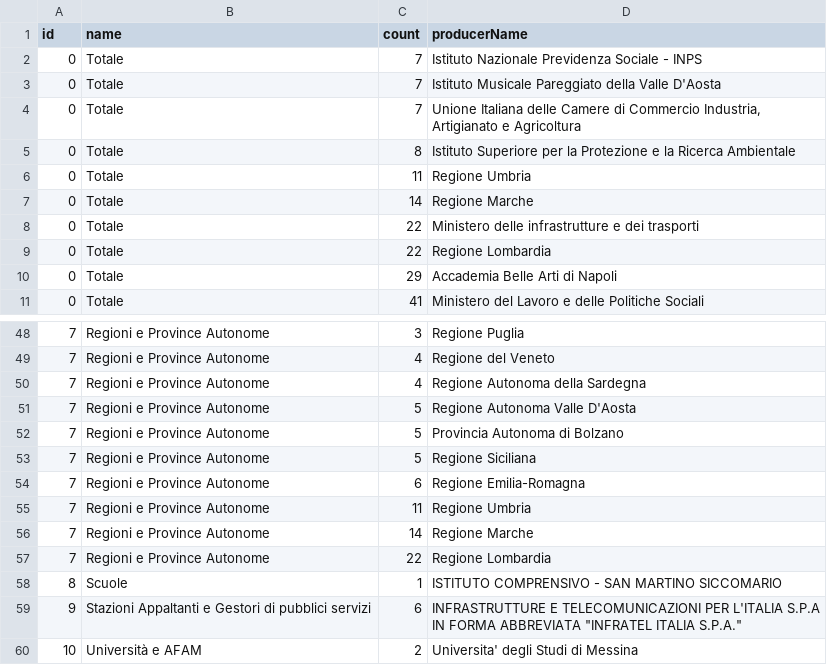
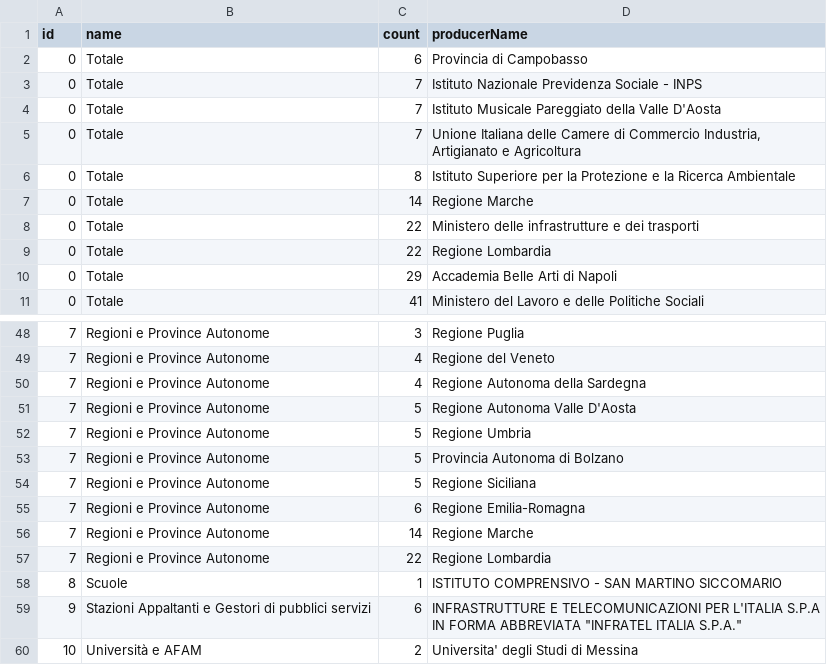
Before and after one commit to italia/pdnd-opendata, a CSV file: data/enti_che_pubblicano_piu_e_service_last_six_months.csv, drawn as a sheet; only a part is shown, gaps mark what is left out.

Commit message:
data/enti_che_pubblicano_piu_e_service_last_six_months.csv updated

```diff
--- a/data/enti_che_pubblicano_piu_e_service_last_six_months.csv
+++ b/data/enti_che_pubblicano_piu_e_service_last_six_months.csv
@@ -1,2 +1,3 @@
 id,name,count,producerName
+0,Totale,6,Provincia di Campobasso
 0,Totale,7,Istituto Nazionale Previdenza Sociale - INPS
@@ -5,3 +6,2 @@ id,name,count,producerName
 0,Totale,8,Istituto Superiore per la Protezione e la Ricerca Ambientale
-0,Totale,11,Regione Umbria
 0,Totale,14,Regione Marche
@@ -51,2 +51,3 @@ id,name,count,producerName
 7,Regioni e Province Autonome,5,Regione Autonoma Valle D'Aosta
+7,Regioni e Province Autonome,5,Regione Umbria
 7,Regioni e Province Autonome,5,Provincia Autonoma di Bolzano
@@ -54,3 +55,2 @@ id,name,count,producerName
 7,Regioni e Province Autonome,6,Regione Emilia-Romagna
-7,Regioni e Province Autonome,11,Regione Umbria
 7,Regioni e Province Autonome,14,Regione Marche
```
